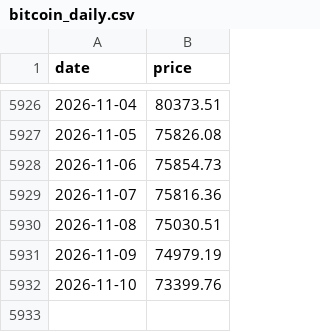
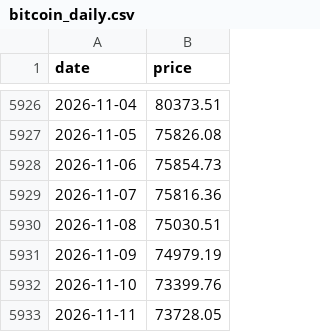
Before and after one commit to SecretSatoshis/Bitcoin-Investment-Strategy, a CSV file: data/processed/bitcoin_daily.csv, drawn as a sheet; only a part is shown, gaps mark what is left out; the diff names each change by its address in the sheet, - before the commit and + after, or states it on an @@ line.

```diff
--- a/data/processed/bitcoin_daily.csv
+++ b/data/processed/bitcoin_daily.csv
+row 5933: 2026-11-11 | 73728.05
```
Also changed, not shown: data/research/etf_quarterly.csv, data/research/etf_totals_daily.csv, 14 other files.
